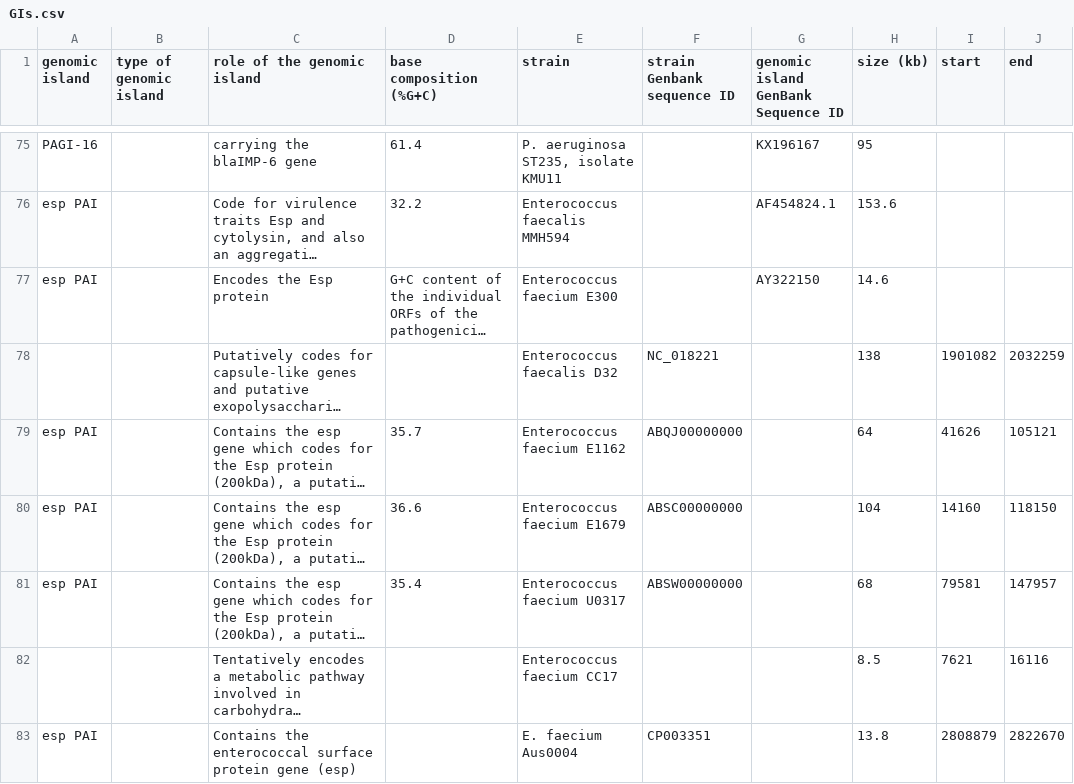
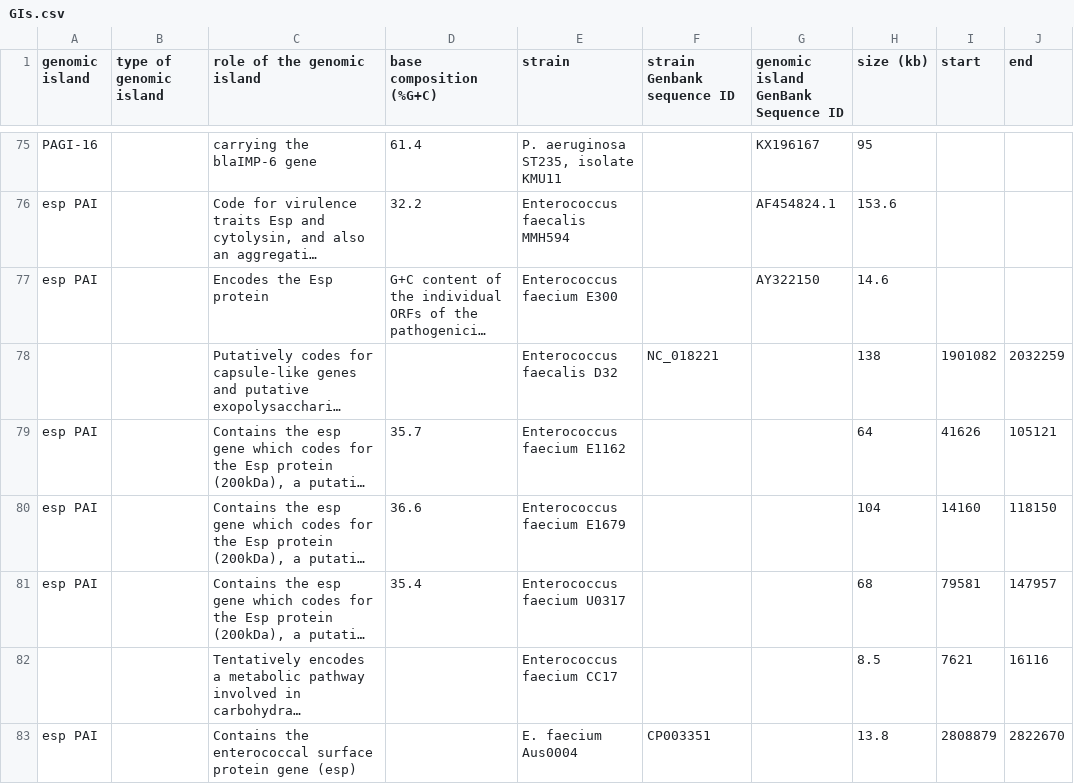
Before and after one commit to brinkmanlab/curated_GIs, a CSV file: GIs.csv, drawn as a sheet; only a part is shown, gaps mark what is left out; long unchanged cells end in …; the diff names each change by its address in the sheet, - before the commit and + after, or states it on an @@ line.

```diff
--- a/GIs.csv
+++ b/GIs.csv
-F79 (strain Genbank sequence ID): ABQJ00000000
+F79 (strain Genbank sequence ID): (empty)
-F80 (strain Genbank sequence ID): ABSC00000000
+F80 (strain Genbank sequence ID): (empty)
-F81 (strain Genbank sequence ID): ABSW00000000
+F81 (strain Genbank sequence ID): (empty)
```
Also changed, not shown: 2 other files.
